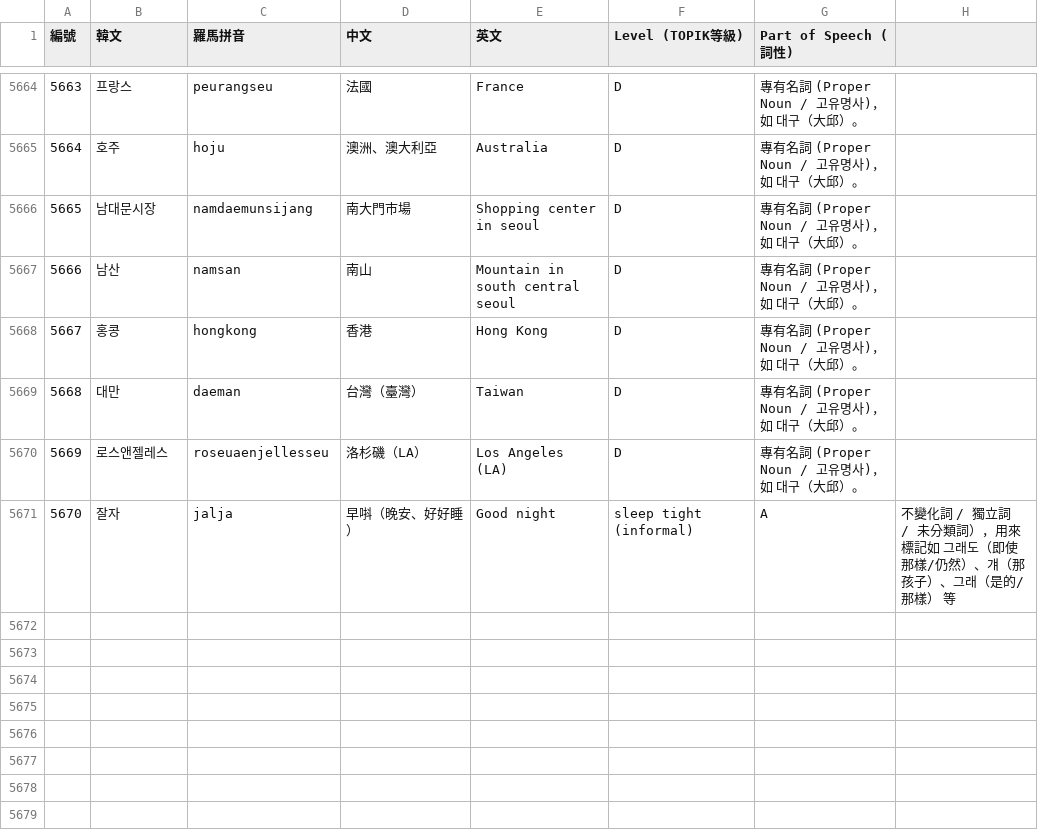
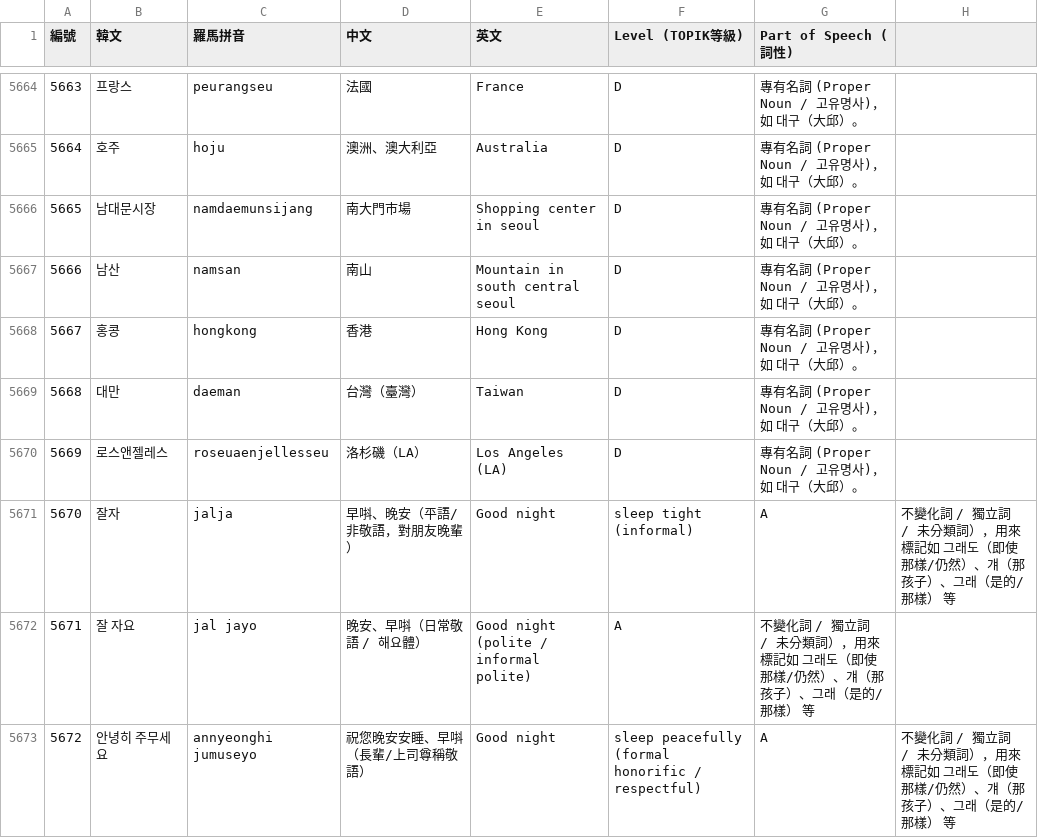
Before and after one commit to kitty-sin/sanrio-korean-learning, a CSV file: korean_vocab_5666.csv, drawn as a sheet; only a part is shown, gaps mark what is left out.

Commit message:
feat(vocab): add entries #5671 잘 자요 & #5672 안녕히 주무세요 (晚安敬語系列)

```diff
--- a/korean_vocab_5666.csv
+++ b/korean_vocab_5666.csv
@@ -5670,2 +5670,4 @@
 5669,로스앤젤레스,roseuaenjellesseu,洛杉磯（LA）,Los Angeles (LA),D,專有名詞 (Proper Noun / 고유명사)，如 대구（大邱）。
-5670,잘자,jalja,早唞（晚安、好好睡）,Good night, sleep tight (informal),A,不變化詞 / 獨立詞 / 未分類詞），用來標記如 그래도（即使那樣/仍然）、걔（那孩子）、그래（是的/那樣） 等
+5670,잘자,jalja,早唞、晚安（平語/非敬語，對朋友晚輩）,Good night, sleep tight (informal),A,不變化詞 / 獨立詞 / 未分類詞），用來標記如 그래도（即使那樣/仍然）、걔（那孩子）、그래（是的/那樣） 等
+5671,잘 자요,jal jayo,晚安、早唞（日常敬語 / 해요體）,Good night (polite / informal polite),A,不變化詞 / 獨立詞 / 未分類詞），用來標記如 그래도（即使那樣/仍然）、걔（那孩子）、그래（是的/那樣） 等
+5672,안녕히 주무세요,annyeonghi jumuseyo,祝您晚安安睡、早唞（長輩/上司尊稱敬語）,Good night, sleep peacefully (formal honorific / respectful),A,不變化詞 / 獨立詞 / 未分類詞），用來標記如 그래도（即使那樣/仍然）、걔（那孩子）、그래（是的/那樣） 等
```
Also changed, not shown: korean_vocab_5001_5666.csv, 3 other files.
